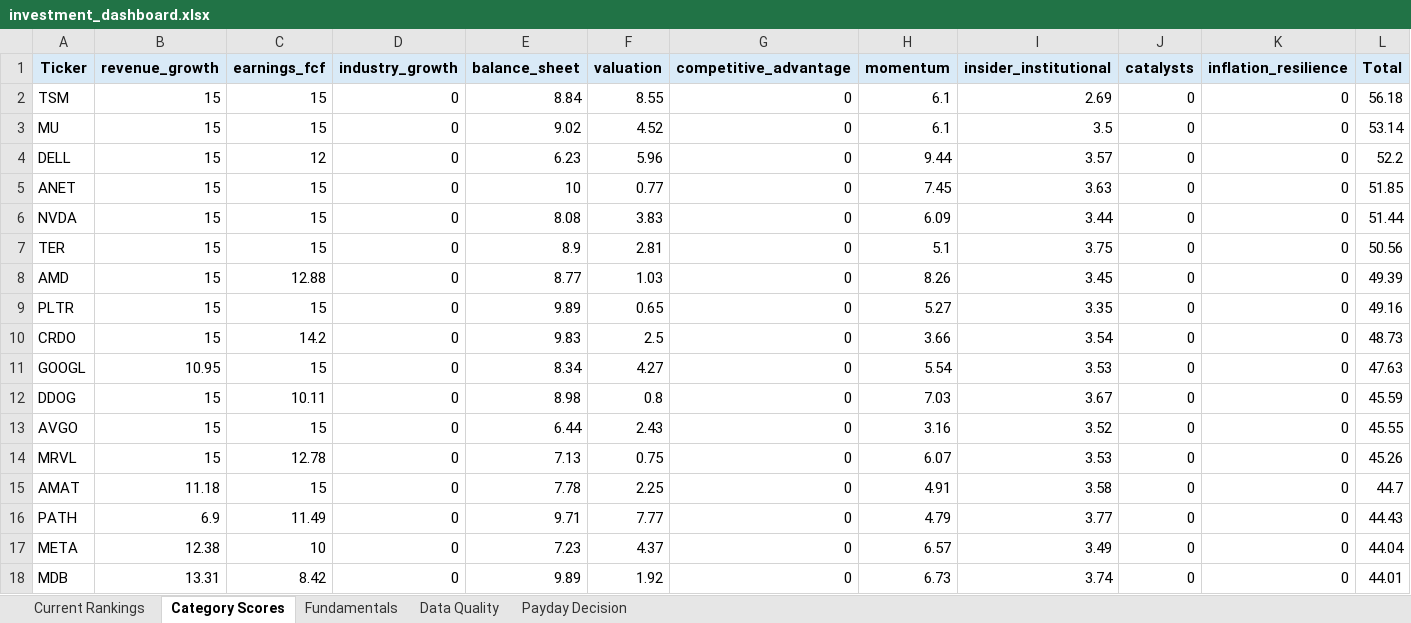
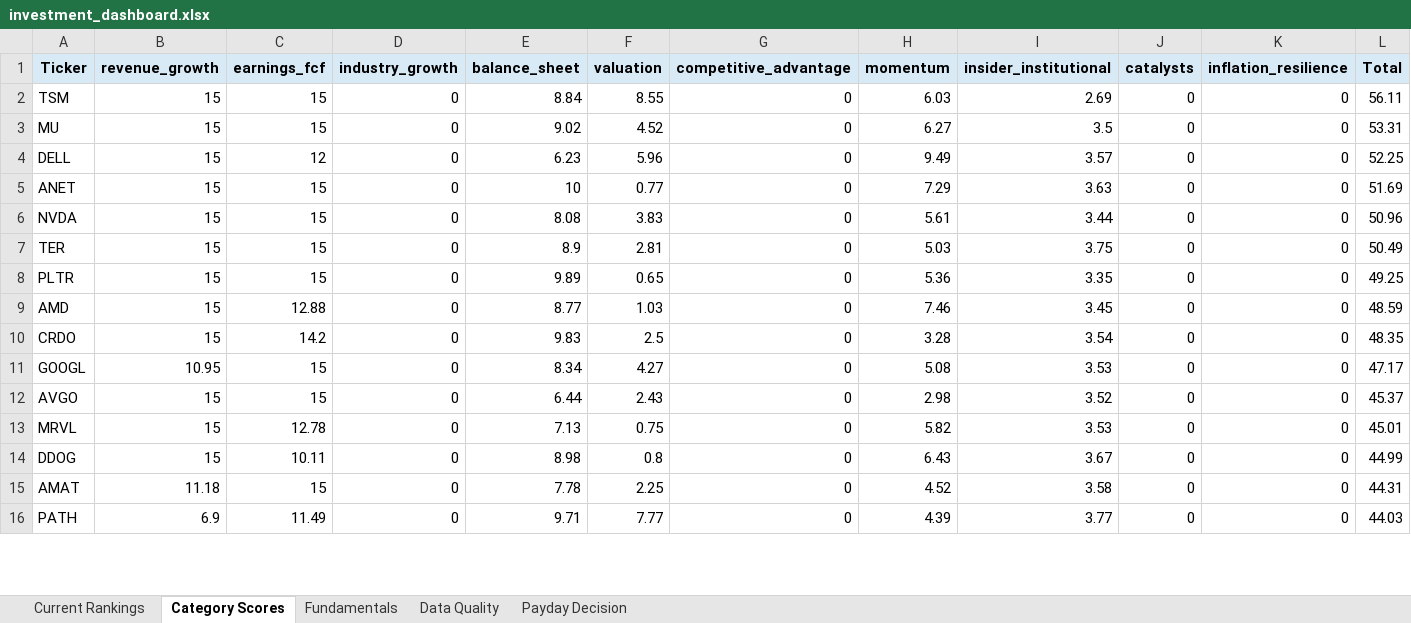
Before and after one commit to Grzesiak33/Version-2-Stock-Investment-Model, an Excel workbook: reports/investment_dashboard.xlsx, sheet Category Scores, drawn as a sheet; only a part is shown; values as stored, in another font and other column widths than the file's, no borders; removed rows and columns are numbered as before the commit, all else as after; the diff covers the shown part only; the diff names each change by its address in the sheet, - before the commit and + after, or states it on an @@ line.

```diff
--- a/reports/investment_dashboard.xlsx (sheet Category Scores)
+++ b/reports/investment_dashboard.xlsx (sheet Category Scores)
-H2 (momentum): 6.1
+H2 (momentum): 6.03
-L2 (Total): 56.18
+L2 (Total): 56.11
-H3 (momentum): 6.1
+H3 (momentum): 6.27
-L3 (Total): 53.14
+L3 (Total): 53.31
-H4 (momentum): 9.44
+H4 (momentum): 9.49
-L4 (Total): 52.2
+L4 (Total): 52.25
-H5 (momentum): 7.45
+H5 (momentum): 7.29
-L5 (Total): 51.85
+L5 (Total): 51.69
-H6 (momentum): 6.09
+H6 (momentum): 5.61
-L6 (Total): 51.44
+L6 (Total): 50.96
-H7 (momentum): 5.1
+H7 (momentum): 5.03
-L7 (Total): 50.56
+L7 (Total): 50.49
-row 8: AMD | 15 | 12.88 | 0 | 8.77 | 1.03 | 0 | 8.26 | 3.45 | 0 | 0 | 49.39
-H8 (momentum): 5.27
+H8 (momentum): 5.36
-L8 (Total): 49.16
+L8 (Total): 49.25
+row 9: AMD | 15 | 12.88 | 0 | 8.77 | 1.03 | 0 | 7.46 | 3.45 | 0 | 0 | 48.59
-H10 (momentum): 3.66
+H10 (momentum): 3.28
-L10 (Total): 48.73
+L10 (Total): 48.35
-H11 (momentum): 5.54
+H11 (momentum): 5.08
-L11 (Total): 47.63
+L11 (Total): 47.17
-row 12: DDOG | 15 | 10.11 | 0 | 8.98 | 0.8 | 0 | 7.03 | 3.67 | 0 | 0 | 45.59
-H12 (momentum): 3.16
+H12 (momentum): 2.98
-L12 (Total): 45.55
+L12 (Total): 45.37
-H13 (momentum): 6.07
+H13 (momentum): 5.82
-L13 (Total): 45.26
+L13 (Total): 45.01
+row 14: DDOG | 15 | 10.11 | 0 | 8.98 | 0.8 | 0 | 6.43 | 3.67 | 0 | 0 | 44.99
-H15 (momentum): 4.91
+H15 (momentum): 4.52
-L15 (Total): 44.7
+L15 (Total): 44.31
-H16 (momentum): 4.79
+H16 (momentum): 4.39
-L16 (Total): 44.43
+L16 (Total): 44.03
-row 17: META | 12.38 | 10 | 0 | 7.23 | 4.37 | 0 | 6.57 | 3.49 | 0 | 0 | 44.04
-row 18: MDB | 13.31 | 8.42 | 0 | 9.89 | 1.92 | 0 | 6.73 | 3.74 | 0 | 0 | 44.01
```
Also changed, not shown: 5 added rows, 3 removed rows and 20 edited cells elsewhere in this sheet, sheet Fundamentals, sheet Current Rankings, sheet Data Quality, sheet Payday Decision, 32 other files.
